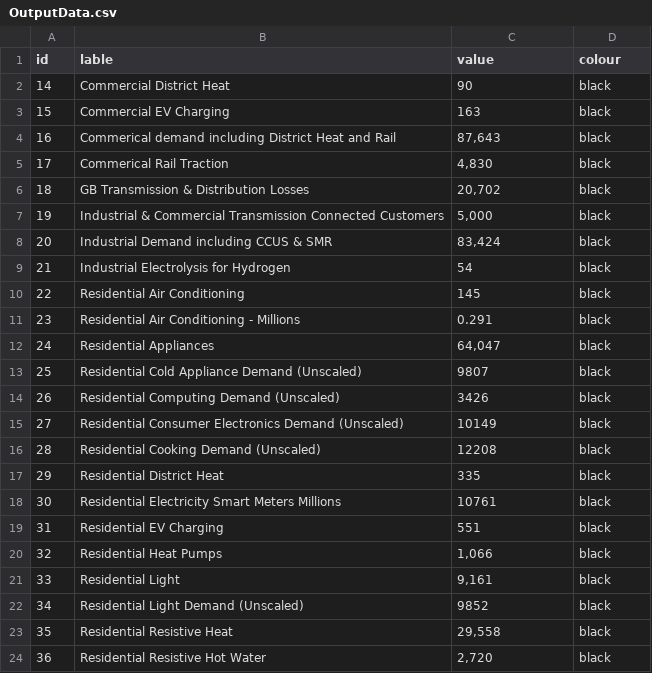
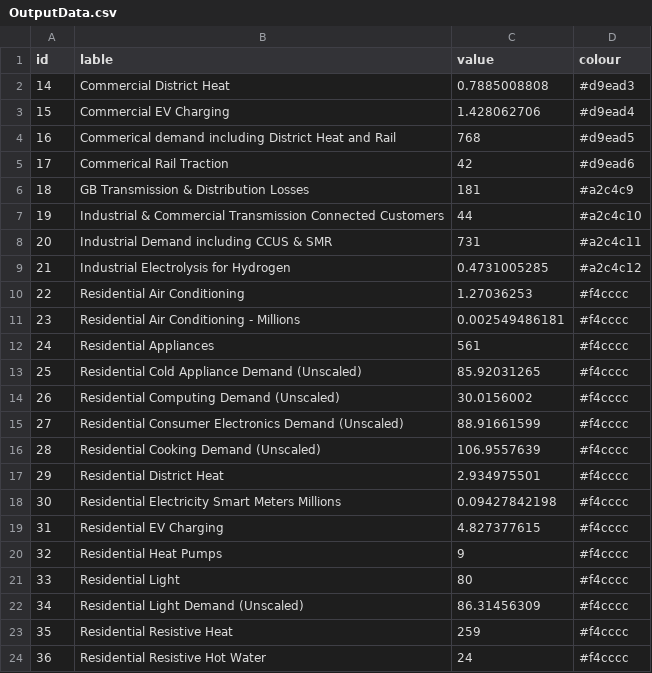
Before and after one commit to Hal609/Energy-Sankey-Diagram, a CSV file: OutputData.csv, drawn as a sheet; only a part is shown; the diff covers the shown part only.

```diff
--- a/OutputData.csv
+++ b/OutputData.csv
@@ -1,24 +1,24 @@
 id,lable,value,colour
-14,Commercial District Heat,90,black
-15,Commercial EV Charging,163,black
-16,Commerical demand including District Heat and Rail,"87,643",black
-17,Commerical Rail Traction,"4,830",black
-18,GB Transmission & Distribution Losses,"20,702",black
-19,Industrial & Commercial Transmission Connected Customers,"5,000",black
-20,Industrial Demand including CCUS & SMR,"83,424",black
-21,Industrial Electrolysis for Hydrogen,54,black
-22,Residential Air Conditioning,145,black
-23,Residential Air Conditioning - Millions,0.291,black
-24,Residential Appliances,"64,047",black
-25,Residential Cold Appliance Demand (Unscaled),9807,black
-26,Residential Computing Demand (Unscaled),3426,black
-27,Residential Consumer Electronics Demand (Unscaled),10149,black
-28,Residential Cooking Demand (Unscaled),12208,black
-29,Residential District Heat,335,black
-30,Residential Electricity Smart Meters Millions,10761,black
-31,Residential EV Charging,551,black
-32,Residential Heat Pumps,"1,066",black
-33,Residential Light,"9,161",black
-34,Residential Light Demand (Unscaled),9852,black
-35,Residential Resistive Heat,"29,558",black
-36,Residential Resistive Hot Water,"2,720",black
+14,Commercial District Heat,0.7885008808,#d9ead3
+15,Commercial EV Charging,1.428062706,#d9ead4
+16,Commerical demand including District Heat and Rail,768,#d9ead5
+17,Commerical Rail Traction,42,#d9ead6
+18,GB Transmission & Distribution Losses,181,#a2c4c9
+19,Industrial & Commercial Transmission Connected Customers,44,#a2c4c10
+20,Industrial Demand including CCUS & SMR,731,#a2c4c11
+21,Industrial Electrolysis for Hydrogen,0.4731005285,#a2c4c12
+22,Residential Air Conditioning,1.27036253,#f4cccc
+23,Residential Air Conditioning - Millions,0.002549486181,#f4cccc
+24,Residential Appliances,561,#f4cccc
+25,Residential Cold Appliance Demand (Unscaled),85.92031265,#f4cccc
+26,Residential Computing Demand (Unscaled),30.0156002,#f4cccc
+27,Residential Consumer Electronics Demand (Unscaled),88.91661599,#f4cccc
+28,Residential Cooking Demand (Unscaled),106.9557639,#f4cccc
+29,Residential District Heat,2.934975501,#f4cccc
+30,Residential Electricity Smart Meters Millions,0.09427842198,#f4cccc
+31,Residential EV Charging,4.827377615,#f4cccc
+32,Residential Heat Pumps,9,#f4cccc
+33,Residential Light,80,#f4cccc
+34,Residential Light Demand (Unscaled),86.31456309,#f4cccc
+35,Residential Resistive Heat,259,#f4cccc
+36,Residential Resistive Hot Water,24,#f4cccc
```
Also changed, not shown: 14 edited cells elsewhere in this file, LinkData.csv, 1 other file.
